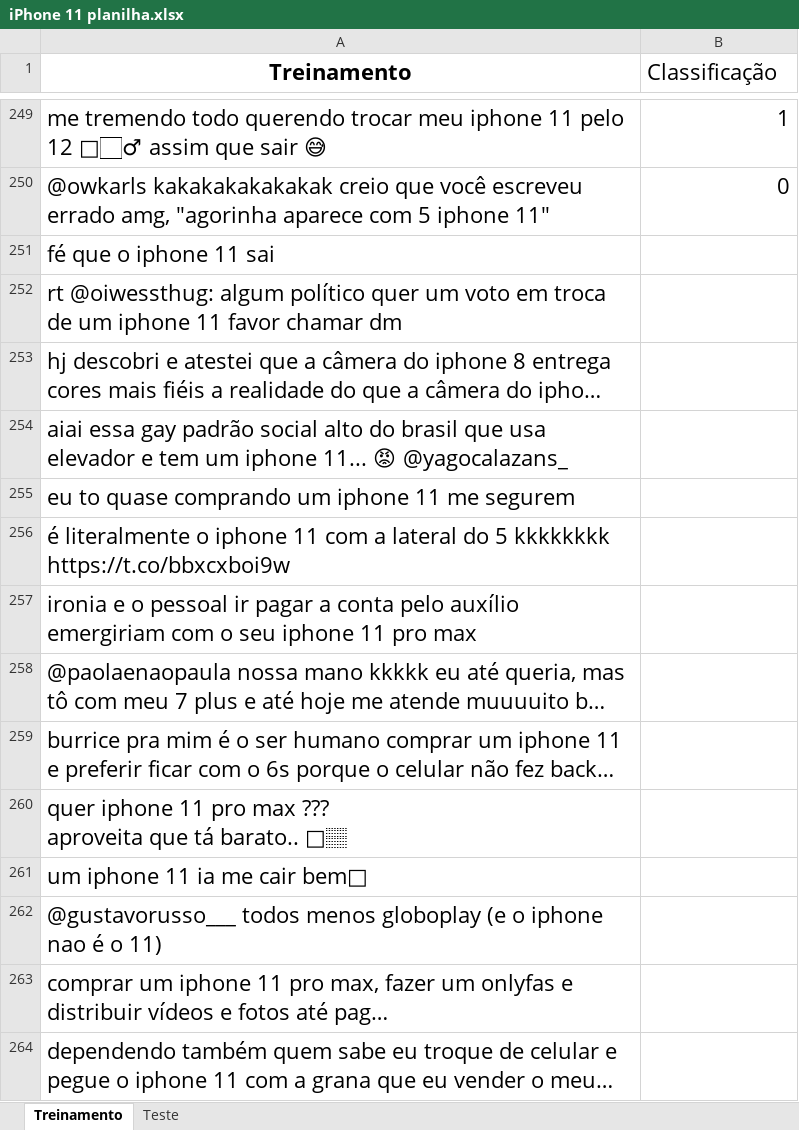
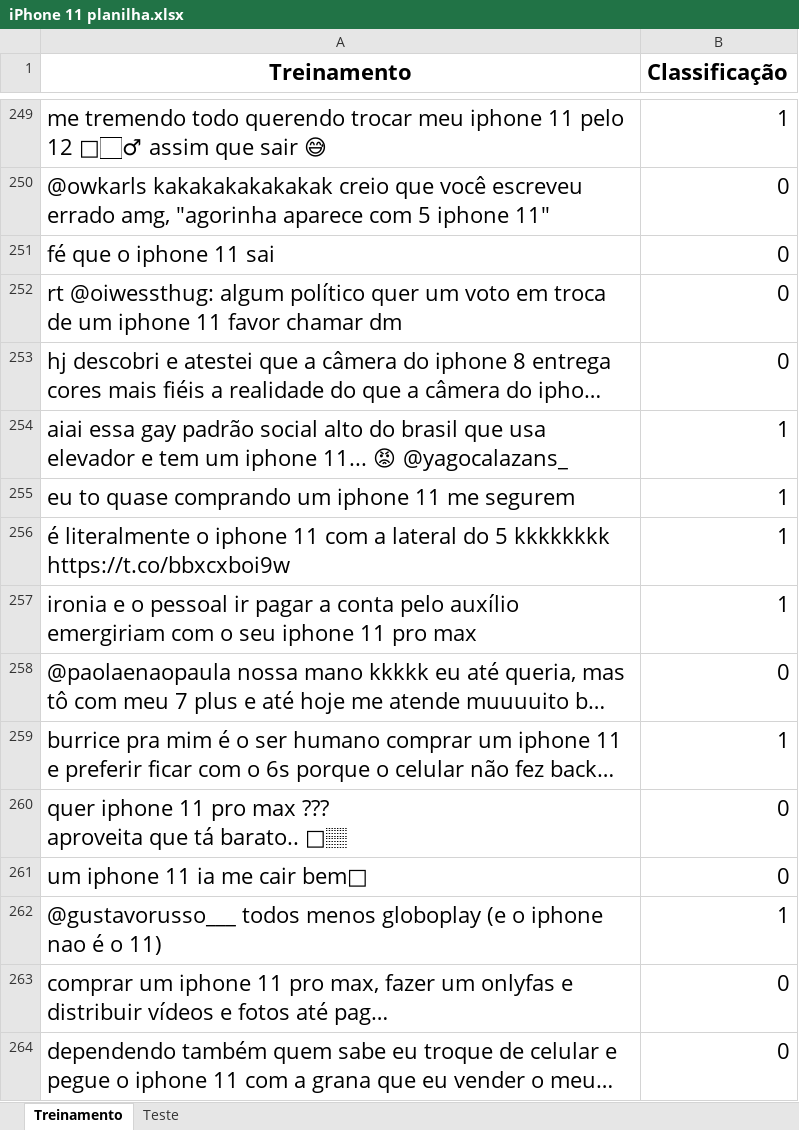
Before and after one commit to fabio-dff/P1CDados, an Excel workbook: iPhone 11 planilha.xlsx, sheet Treinamento, drawn as a sheet; only a part is shown, gaps mark what is left out; long unchanged cells end in …; values as stored, in another font and other column widths than the file's, no borders; the diff covers the shown part only; the diff names each change by its address in the sheet, - before the commit and + after, or states it on an @@ line.

```diff
--- a/iPhone 11 planilha.xlsx (sheet Treinamento)
+++ b/iPhone 11 planilha.xlsx (sheet Treinamento)
-B1 bold: off
+B1 bold: on
-B251:B253 (Classificação): (empty)
+B251:B253 (Classificação): 0
-B254:B257 (Classificação): (empty)
+B254:B257 (Classificação): 1
-B258 (Classificação): (empty)
+B258 (Classificação): 0
-B259 (Classificação): (empty)
+B259 (Classificação): 1
-B260:B261 (Classificação): (empty)
+B260:B261 (Classificação): 0
-B262 (Classificação): (empty)
+B262 (Classificação): 1
-B263:B264 (Classificação): (empty)
+B263:B264 (Classificação): 0
```
Also changed, not shown: 237 edited cells elsewhere in this sheet, sheet Teste, 2 other files.
